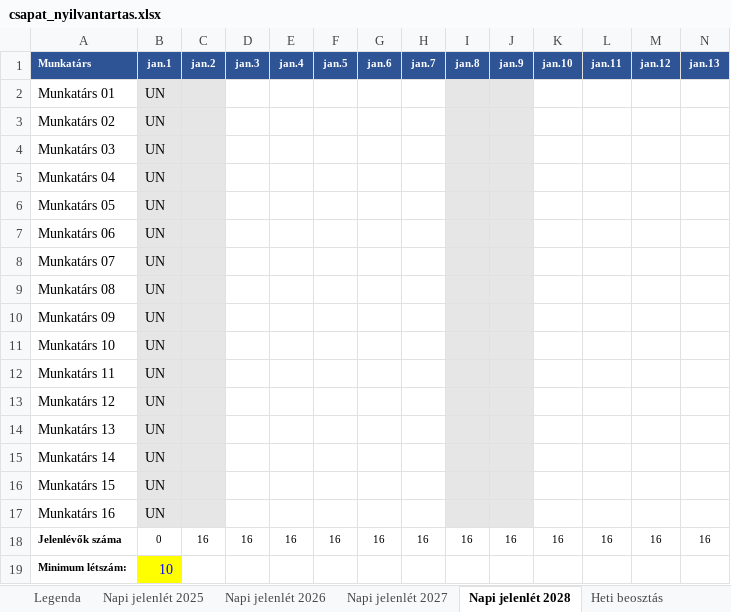
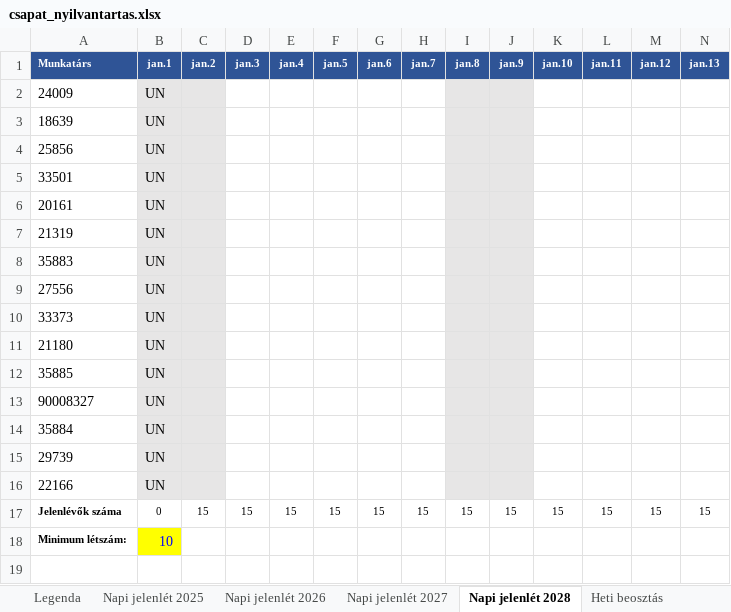
Before and after one commit to EosReborn/pxl2, an Excel workbook: forras/csapat_nyilvantartas.xlsx, sheet Napi jelenlét 2028, drawn as a sheet; only a part is shown; values as stored, in another font and other column widths than the file's, no borders; conditional formats not drawn; removed rows and columns are numbered as before the commit, all else as after; rows hold the shown columns only; the diff names each change by its address in the sheet, - before the commit and + after, or states it on an @@ line.

```diff
--- a/forras/csapat_nyilvantartas.xlsx (sheet Napi jelenlét 2028)
+++ b/forras/csapat_nyilvantartas.xlsx (sheet Napi jelenlét 2028)
-row 2: Munkatárs 01 | UN
-A2 (Munkatárs): Munkatárs 02
+A2 (Munkatárs): 24009
-A3 (Munkatárs): Munkatárs 03
+A3 (Munkatárs): 18639
-A4 (Munkatárs): Munkatárs 04
+A4 (Munkatárs): 25856
-A5 (Munkatárs): Munkatárs 05
+A5 (Munkatárs): 33501
-A6 (Munkatárs): Munkatárs 06
+A6 (Munkatárs): 20161
-A7 (Munkatárs): Munkatárs 07
+A7 (Munkatárs): 21319
-A8 (Munkatárs): Munkatárs 08
+A8 (Munkatárs): 35883
-A9 (Munkatárs): Munkatárs 09
+A9 (Munkatárs): 27556
-A10 (Munkatárs): Munkatárs 10
+A10 (Munkatárs): 33373
-A11 (Munkatárs): Munkatárs 11
+A11 (Munkatárs): 21180
-A12 (Munkatárs): Munkatárs 12
+A12 (Munkatárs): 35885
-A13 (Munkatárs): Munkatárs 13
+A13 (Munkatárs): 90008327
-A14 (Munkatárs): Munkatárs 14
+A14 (Munkatárs): 35884
-A15 (Munkatárs): Munkatárs 15
+A15 (Munkatárs): 29739
-A16 (Munkatárs): Munkatárs 16
+A16 (Munkatárs): 22166
-row 18: Jelenlévők száma | 0 | 16 | 16 | 16 | 16 | 16 | 16 | 16 | 16 | 16 | 16 | 16 | 16
+row 17: Jelenlévők száma | 0 | 15 | 15 | 15 | 15 | 15 | 15 | 15 | 15 | 15 | 15 | 15 | 15
```
Also changed, not shown: sheet Napi jelenlét 2025, sheet Napi jelenlét 2027, sheet Napi jelenlét 2026, sheet Heti beosztás, sheet Éves összesítő, formulas that keep their value, 18 other files.
